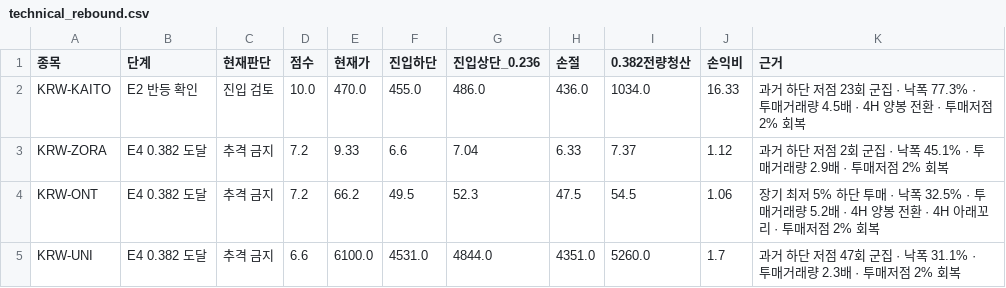
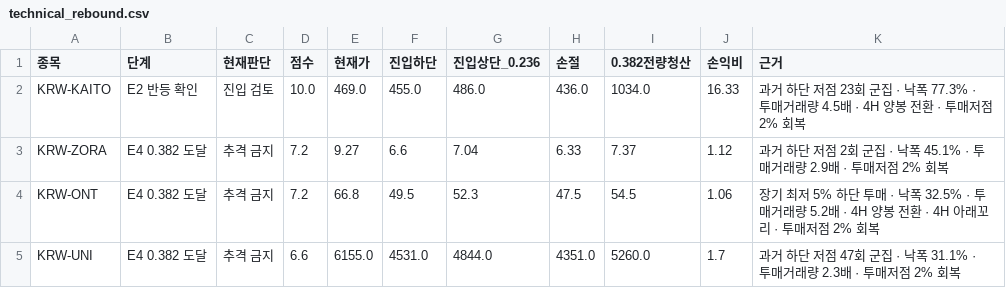
Before and after one commit to anna0205ms-stack/today-coin-explorer, a CSV file: outputs/technical_rebound.csv, drawn as a sheet.

```diff
--- a/outputs/technical_rebound.csv
+++ b/outputs/technical_rebound.csv
@@ -1,5 +1,5 @@
 종목,단계,현재판단,점수,현재가,진입하단,진입상단_0.236,손절,0.382전량청산,손익비,근거
-KRW-KAITO,E2 반등 확인,진입 검토,10.0,470.0,455.0,486.0,436.0,1034.0,16.33,과거 하단 저점 23회 군집 · 낙폭 77.3% · 투매거래량 4.5배 · 4H 양봉 전환 · 투매저점 2% 회복
-KRW-ZORA,E4 0.382 도달,추격 금지,7.2,9.33,6.6,7.04,6.33,7.37,1.12,과거 하단 저점 2회 군집 · 낙폭 45.1% · 투매거래량 2.9배 · 투매저점 2% 회복
-KRW-ONT,E4 0.382 도달,추격 금지,7.2,66.2,49.5,52.3,47.5,54.5,1.06,장기 최저 5% 하단 투매 · 낙폭 32.5% · 투매거래량 5.2배 · 4H 양봉 전환 · 4H 아래꼬리 · 투매저점 2% 회복
-KRW-UNI,E4 0.382 도달,추격 금지,6.6,6100.0,4531.0,4844.0,4351.0,5260.0,1.7,과거 하단 저점 47회 군집 · 낙폭 31.1% · 투매거래량 2.3배 · 투매저점 2% 회복
+KRW-KAITO,E2 반등 확인,진입 검토,10.0,469.0,455.0,486.0,436.0,1034.0,16.33,과거 하단 저점 23회 군집 · 낙폭 77.3% · 투매거래량 4.5배 · 4H 양봉 전환 · 투매저점 2% 회복
+KRW-ZORA,E4 0.382 도달,추격 금지,7.2,9.27,6.6,7.04,6.33,7.37,1.12,과거 하단 저점 2회 군집 · 낙폭 45.1% · 투매거래량 2.9배 · 투매저점 2% 회복
+KRW-ONT,E4 0.382 도달,추격 금지,7.2,66.8,49.5,52.3,47.5,54.5,1.06,장기 최저 5% 하단 투매 · 낙폭 32.5% · 투매거래량 5.2배 · 4H 양봉 전환 · 4H 아래꼬리 · 투매저점 2% 회복
+KRW-UNI,E4 0.382 도달,추격 금지,6.6,6155.0,4531.0,4844.0,4351.0,5260.0,1.7,과거 하단 저점 47회 군집 · 낙폭 31.1% · 투매거래량 2.3배 · 투매저점 2% 회복
```
Also changed, not shown: outputs/latest_scan.csv, outputs/pre_breakout_reclaim.csv, 39 other files.
